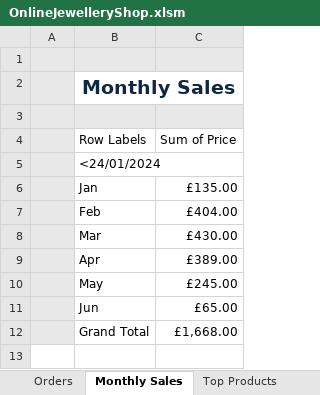
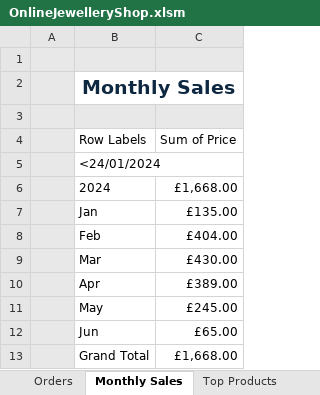
Before and after one commit to Yin-Min-Aung/OnlineJewelleryShopApp, an Excel workbook: OnlineJewelleryShop.xlsm, sheet Monthly Sales, drawn as a sheet; values as stored, in another font and other column widths than the file's, no borders; the diff names each change by its address in the sheet, - before the commit and + after, or states it on an @@ line.

Commit message:
Add files via upload

```diff
--- a/OnlineJewelleryShop.xlsm (sheet Monthly Sales)
+++ b/OnlineJewelleryShop.xlsm (sheet Monthly Sales)
+row 6:  | 2024 | £1,668.00
```
